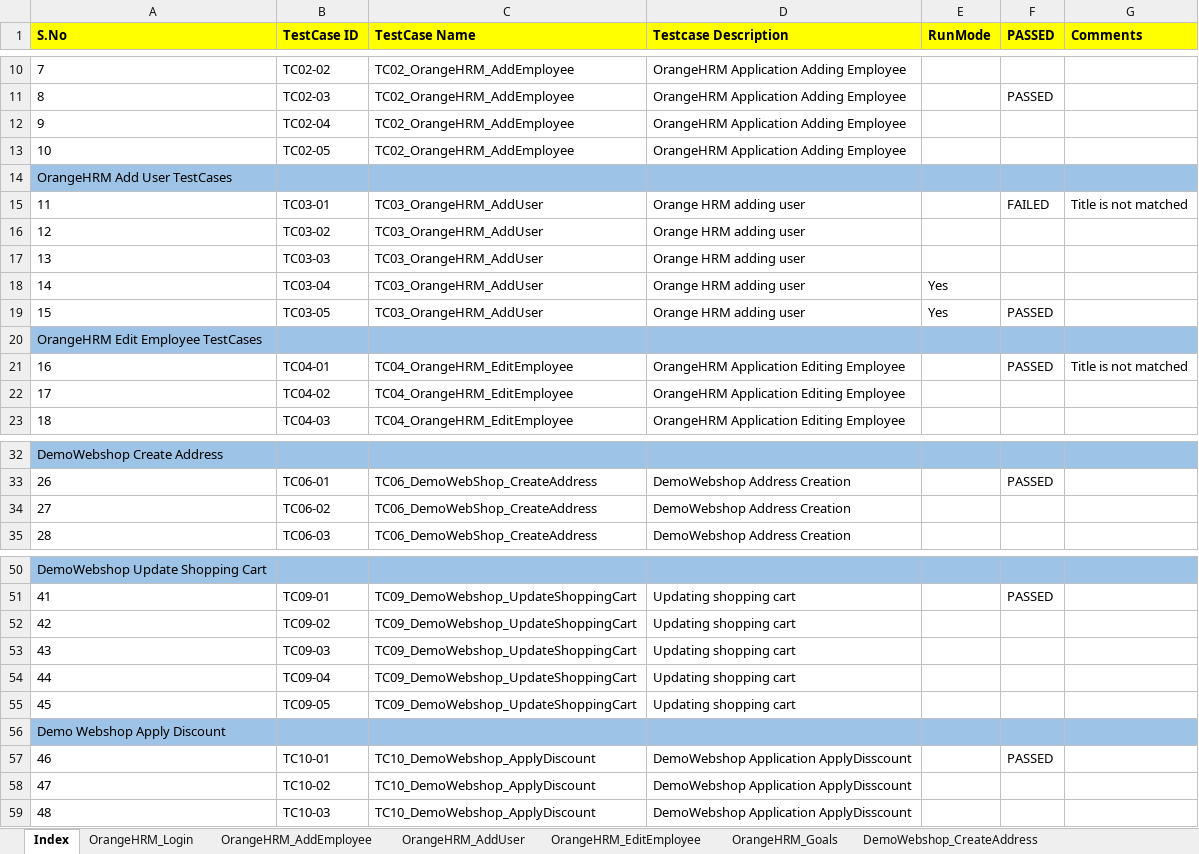
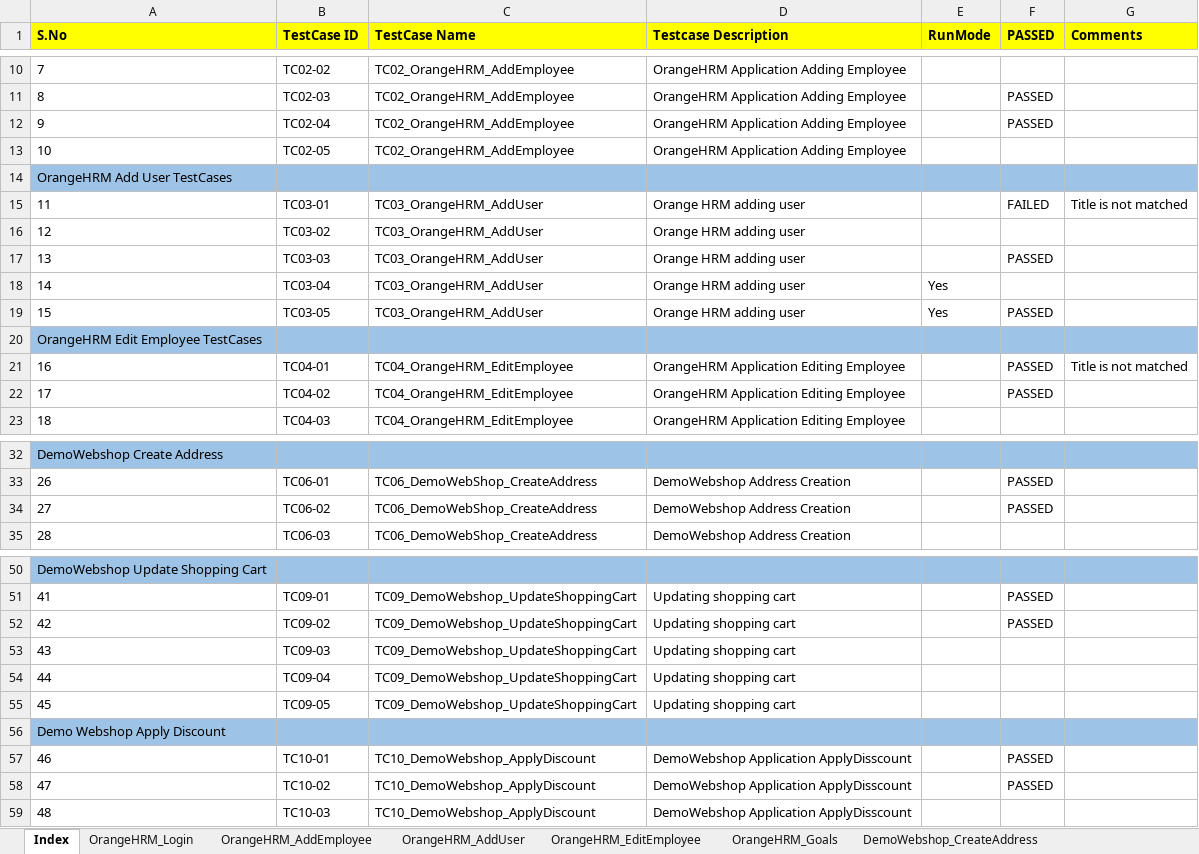
Before and after one commit to automationcatalogue/TestAutomationCatalogue_Batch41, an Excel workbook: src/main/resources/AutomationCatalogue_Batch41_TestData.xlsx, sheet Index, drawn as a sheet; only a part is shown, gaps mark what is left out; values as stored, in another font and other column widths than the file's, no borders; the diff names each change by its address in the sheet, - before the commit and + after, or states it on an @@ line.

```diff
--- a/src/main/resources/AutomationCatalogue_Batch41_TestData.xlsx (sheet Index)
+++ b/src/main/resources/AutomationCatalogue_Batch41_TestData.xlsx (sheet Index)
-F12 (PASSED): (empty)
+F12 (PASSED): PASSED
-F17 (PASSED): (empty)
+F17 (PASSED): PASSED
-F22 (PASSED): (empty)
+F22 (PASSED): PASSED
-F34 (PASSED): (empty)
+F34 (PASSED): PASSED
-F52 (PASSED): (empty)
+F52 (PASSED): PASSED
-F58 (PASSED): (empty)
+F58 (PASSED): PASSED
```
Also changed, not shown: sheet DemoWebshop_CreateAddress, sheet DemoWebshop_TotalOrders, sheet OrangeHRM_AddEmployee, sheet DemoWebshop_ReOrder, sheet DemoWebshop_UpdateShoppingCart, sheet DemoWebshop_ApplyDiscount, 2 more sheets, 6 other files.
